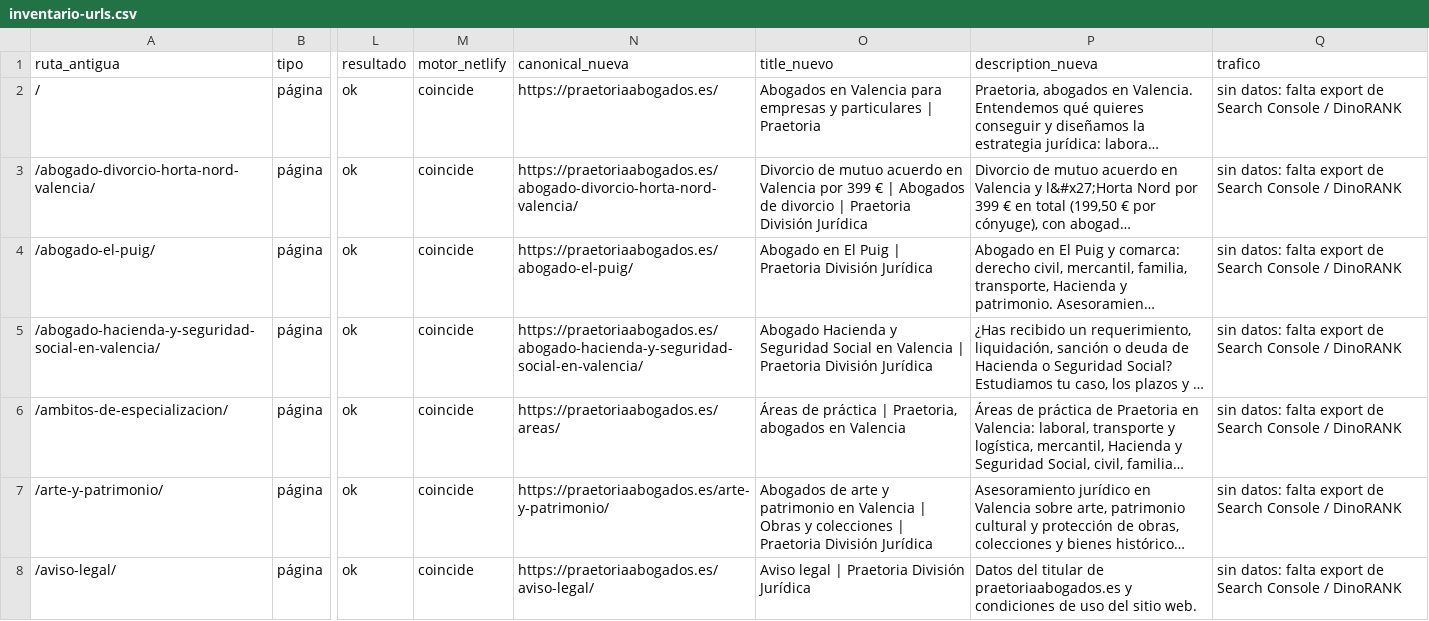
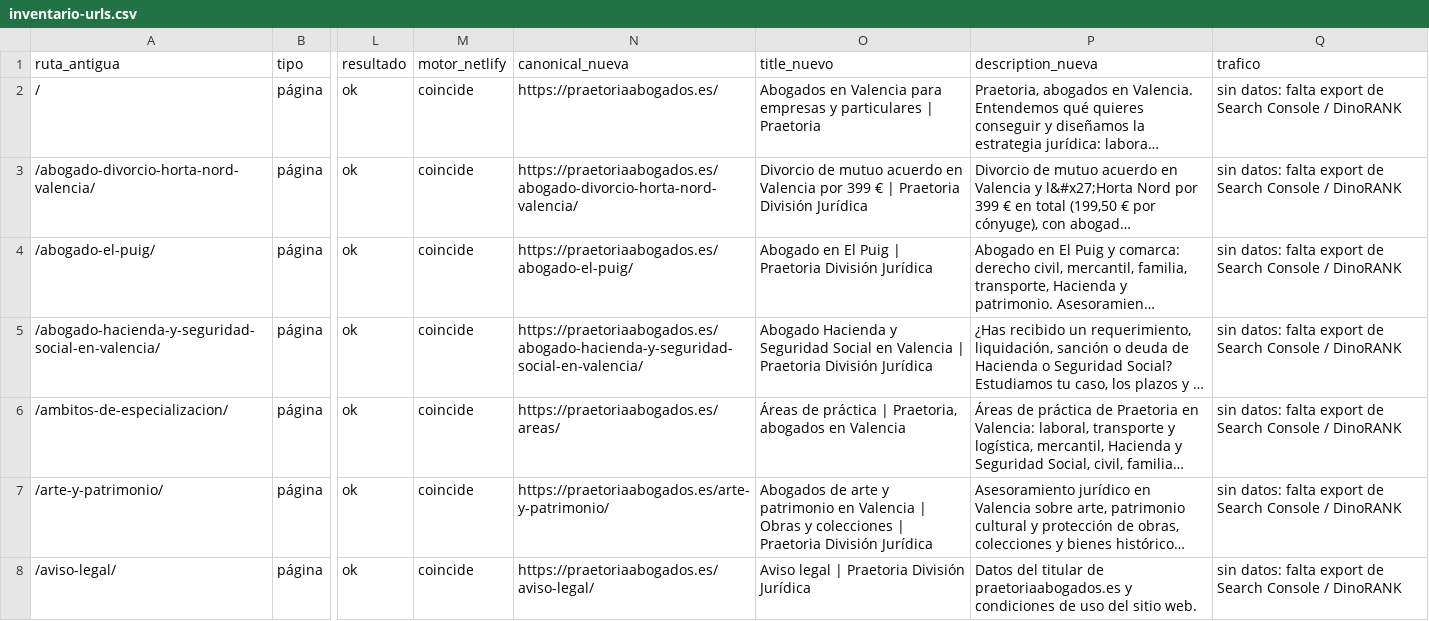
Before and after one commit to FarinosV44/praetoria-web, a CSV file: docs/seo/inventario-urls.csv, drawn as a sheet; only a part is shown, gaps mark what is left out; long unchanged cells end in …; the diff names each change by its address in the sheet, - before the commit and + after, or states it on an @@ line.

```diff
--- a/docs/seo/inventario-urls.csv
+++ b/docs/seo/inventario-urls.csv
-O3 (title_nuevo): …€ | Abogados de divorcio | Praetoria División…
+O3 (title_nuevo): …€ | Praetoria División…
```
